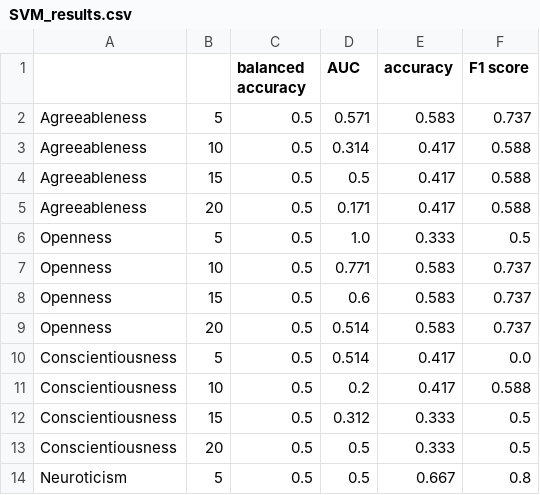
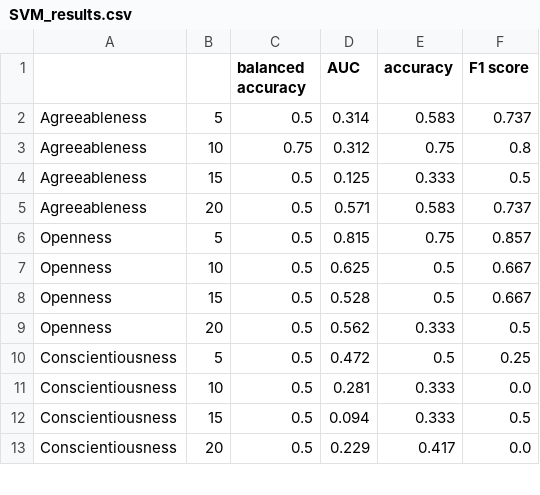
Before and after one commit to ShreyaKapoor18/Thesis, a CSV file: graphtools/SVM_results.csv, drawn as a sheet; only a part is shown; the diff covers the shown part only.

```diff
--- a/graphtools/SVM_results.csv
+++ b/graphtools/SVM_results.csv
@@ -1,14 +1,13 @@
 ,,balanced accuracy,AUC,accuracy,F1 score
-Agreeableness,5,0.5,0.571,0.583,0.737
-Agreeableness,10,0.5,0.314,0.417,0.588
-Agreeableness,15,0.5,0.5,0.417,0.588
-Agreeableness,20,0.5,0.171,0.417,0.588
-Openness,5,0.5,1.0,0.333,0.5
-Openness,10,0.5,0.771,0.583,0.737
-Openness,15,0.5,0.6,0.583,0.737
-Openness,20,0.5,0.514,0.583,0.737
-Conscientiousness,5,0.5,0.514,0.417,0.0
-Conscientiousness,10,0.5,0.2,0.417,0.588
-Conscientiousness,15,0.5,0.312,0.333,0.5
-Conscientiousness,20,0.5,0.5,0.333,0.5
-Neuroticism,5,0.5,0.5,0.667,0.8
+Agreeableness,5,0.5,0.314,0.583,0.737
+Agreeableness,10,0.75,0.312,0.75,0.8
+Agreeableness,15,0.5,0.125,0.333,0.5
+Agreeableness,20,0.5,0.571,0.583,0.737
+Openness,5,0.5,0.815,0.75,0.857
+Openness,10,0.5,0.625,0.5,0.667
+Openness,15,0.5,0.528,0.5,0.667
+Openness,20,0.5,0.562,0.333,0.5
+Conscientiousness,5,0.5,0.472,0.5,0.25
+Conscientiousness,10,0.5,0.281,0.333,0.0
+Conscientiousness,15,0.5,0.094,0.333,0.5
+Conscientiousness,20,0.5,0.229,0.417,0.0
```
Also changed, not shown: 2 added rows, 1 removed row and 13 edited cells elsewhere in this file, graphtools/RF_results.csv, 4 other files.
